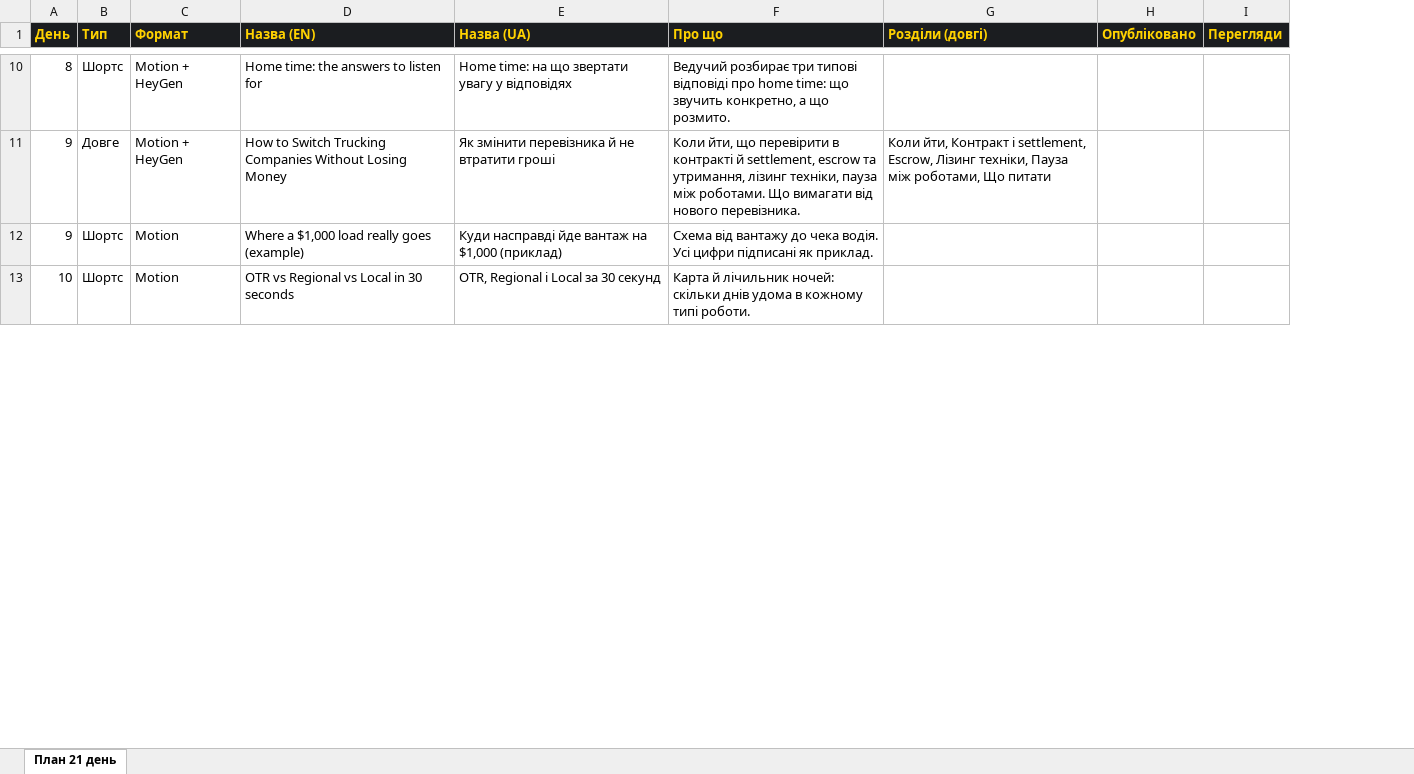
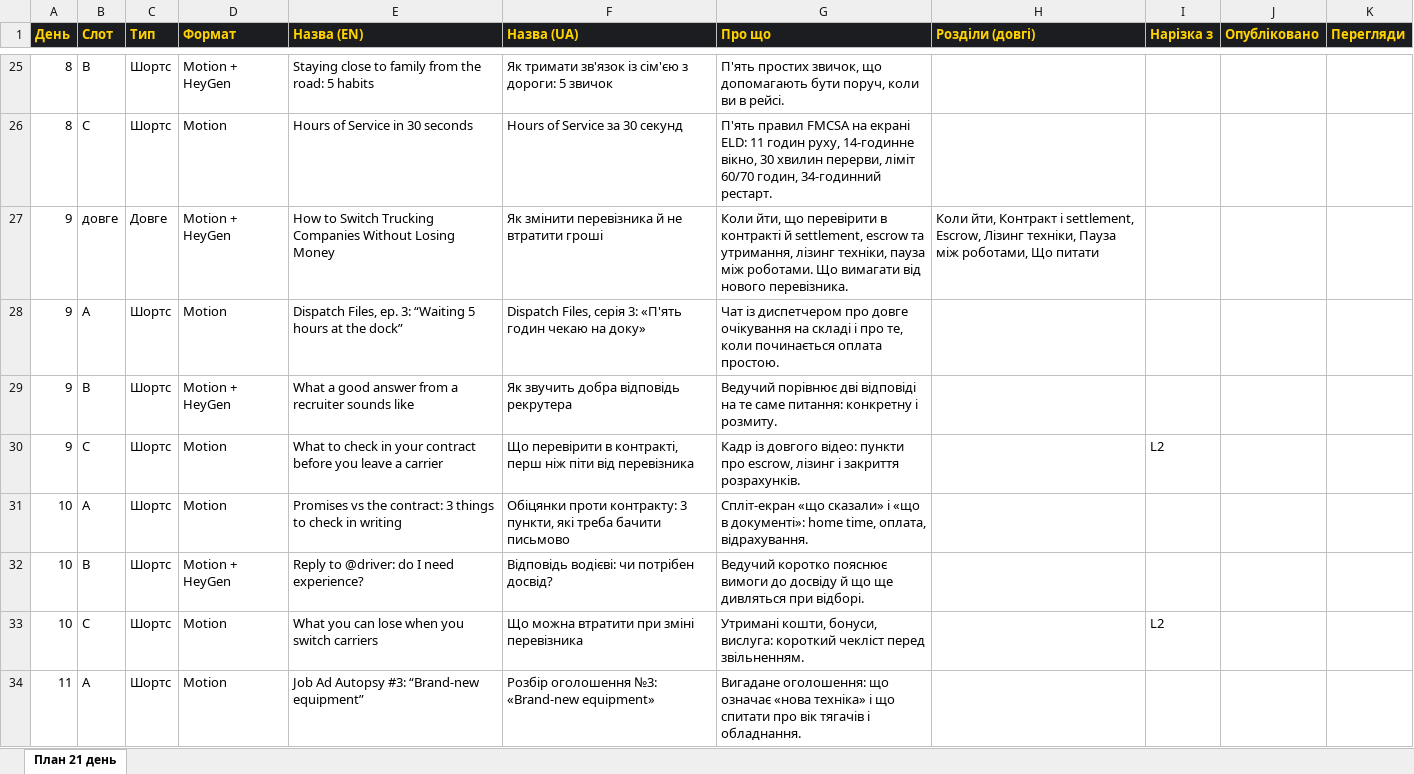
Before and after one commit to modertok/driverTestContent, an Excel workbook: files/swan-content-plan.xlsx, sheet План 21 день, drawn as a sheet; only a part is shown, gaps mark what is left out; values as stored, in another font and other column widths than the file's, no borders; addresses are those after the commit; the diff covers the shown part only; the diff names each change by its address in the sheet, - before the commit and + after, or states it on an @@ line.

```diff
--- a/files/swan-content-plan.xlsx (sheet План 21 день)
+++ b/files/swan-content-plan.xlsx (sheet План 21 день)
+column B (Слот), row 25: B; row 27: довге; row 30: C; row 33: C
+column I (Нарізка з), row 30: L2; row 33: L2
-E25 (Назва (EN)): Home time: the answers to listen for
+E25 (Назва (EN)): Staying close to family from the road: 5 habits
-F25 (Назва (UA)): Home time: на що звертати увагу у відповідях
+F25 (Назва (UA)): Як тримати зв'язок із сім'єю з дороги: 5 звичок
-G25 (Про що): Ведучий розбирає три типові відповіді про home time: що звучить конкретно, а що розмито.
+G25 (Про що): П'ять простих звичок, що допомагають бути поруч, коли ви в рейсі.
+row 26: 8 | C | Шортс | Motion | Hours of Service in 30 seconds | Hours of Service за 30 секунд | П'ять правил FMCSA на екрані ELD: 11 годин руху, 14-годинне вікно, 30 хвилин перерви, ліміт 60/70 годин, 34-годинний рестарт.
+row 28: 9 | A | Шортс | Motion | Dispatch Files, ep. 3: “Waiting 5 hours at the dock” | Dispatch Files, серія 3: «П'ять годин чекаю на доку» | Чат із диспетчером про довге очікування на складі і про те, коли починається оплата простою.
+row 29: 9 | B | Шортс | Motion + HeyGen | What a good answer from a recruiter sounds like | Як звучить добра відповідь рекрутера | Ведучий порівнює дві відповіді на те саме питання: конкретну і розмиту.
-E30 (Назва (EN)): Where a $1,000 load really goes (example)
+E30 (Назва (EN)): What to check in your contract before you leave a carrier
-F30 (Назва (UA)): Куди насправді йде вантаж на $1,000 (приклад)
+F30 (Назва (UA)): Що перевірити в контракті, перш ніж піти від перевізника
-G30 (Про що): Схема від вантажу до чека водія. Усі цифри підписані як приклад.
+G30 (Про що): Кадр із довгого відео: пункти про escrow, лізинг і закриття розрахунків.
+row 31: 10 | A | Шортс | Motion | Promises vs the contract: 3 things to check in writing | Обіцянки проти контракту: 3 пункти, які треба бачити письмово | Спліт-екран «що сказали» і «що в документі»: home time, оплата, відрахування.
+row 32: 10 | B | Шортс | Motion + HeyGen | Reply to @driver: do I need experience? | Відповідь водієві: чи потрібен досвід? | Ведучий коротко пояснює вимоги до досвіду й що ще дивляться при відборі.
-E33 (Назва (EN)): OTR vs Regional vs Local in 30 seconds
+E33 (Назва (EN)): What you can lose when you switch carriers
-F33 (Назва (UA)): OTR, Regional і Local за 30 секунд
+F33 (Назва (UA)): Що можна втратити при зміні перевізника
-G33 (Про що): Карта й лічильник ночей: скільки днів удома в кожному типі роботи.
+G33 (Про що): Утримані кошти, бонуси, вислуга: короткий чекліст перед звільненням.
+row 34: 11 | A | Шортс | Motion | Job Ad Autopsy #3: “Brand-new equipment” | Розбір оголошення №3: «Brand-new equipment» | Вигадане оголошення: що означає «нова техніка» і що спитати про вік тягачів і обладнання.
```
Also changed, not shown: 36 added rows and 49 edited cells elsewhere in this sheet, 1 other file.
